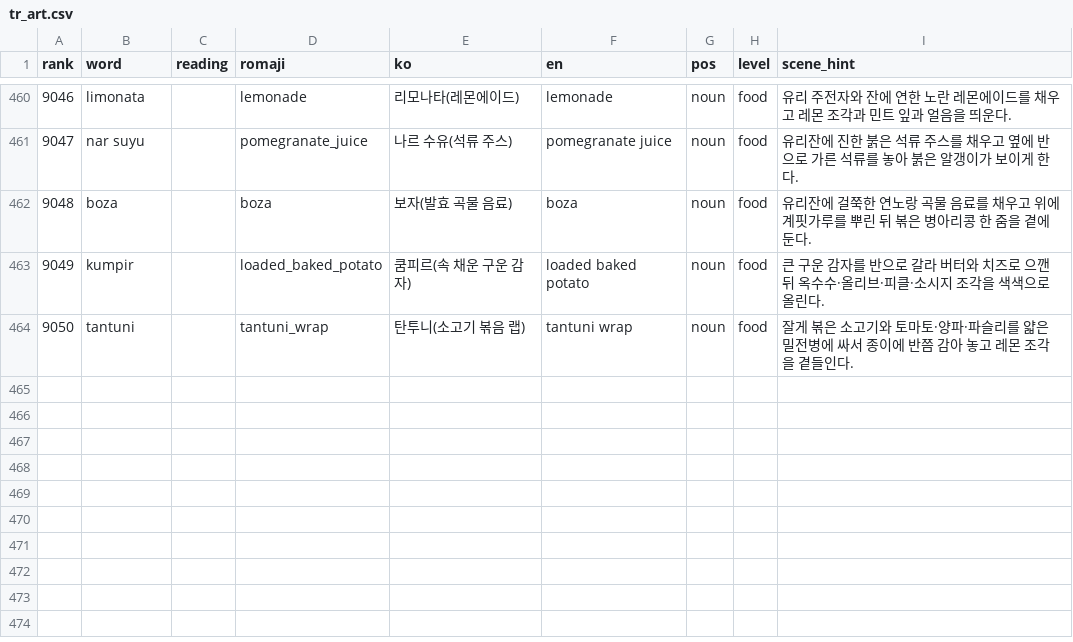
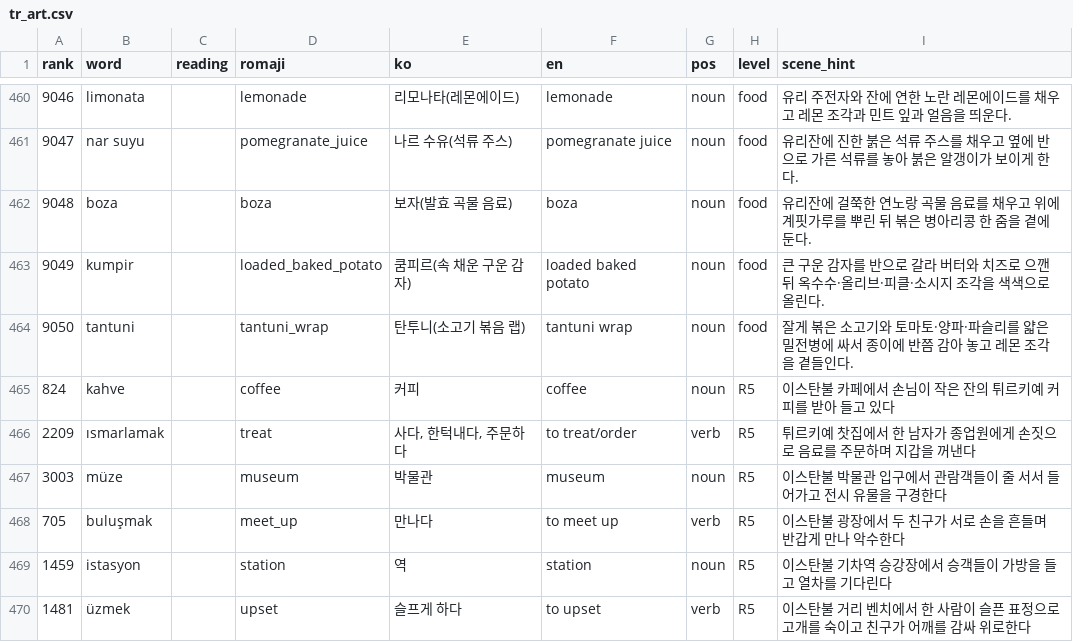
Before and after one commit to talkverselab/talkversehanja, a CSV file: talkverse_art/words/tr_art.csv, drawn as a sheet; only a part is shown, gaps mark what is left out; the diff names each change by its address in the sheet, - before the commit and + after, or states it on an @@ line.

```diff
--- a/talkverse_art/words/tr_art.csv
+++ b/talkverse_art/words/tr_art.csv
+row 465: 824 | kahve |  | coffee | 커피 | coffee | noun | R5 | 이스탄불 카페에서 손님이 작은 잔의 튀르키예 커피를 받아 들고 있다
+row 466: 2209 | ısmarlamak |  | treat | 사다, 한턱내다, 주문하다 | to treat/order | verb | R5 | 튀르키예 찻집에서 한 남자가 종업원에게 손짓으로 음료를 주문하며 지갑을 꺼낸다
+row 467: 3003 | müze |  | museum | 박물관 | museum | noun | R5 | 이스탄불 박물관 입구에서 관람객들이 줄 서서 들어가고 전시 유물을 구경한다
+row 468: 705 | buluşmak |  | meet_up | 만나다 | to meet up | verb | R5 | 이스탄불 광장에서 두 친구가 서로 손을 흔들며 반갑게 만나 악수한다
+row 469: 1459 | istasyon |  | station | 역 | station | noun | R5 | 이스탄불 기차역 승강장에서 승객들이 가방을 들고 열차를 기다린다
+row 470: 1481 | üzmek |  | upset | 슬프게 하다 | to upset | verb | R5 | 이스탄불 거리 벤치에서 한 사람이 슬픈 표정으로 고개를 숙이고 친구가 어깨를 감싸 위로한다
```
Also changed, not shown: talkverse_art/words/pt.csv, talkverse_art/words/pt_art.csv, 2 other files.
